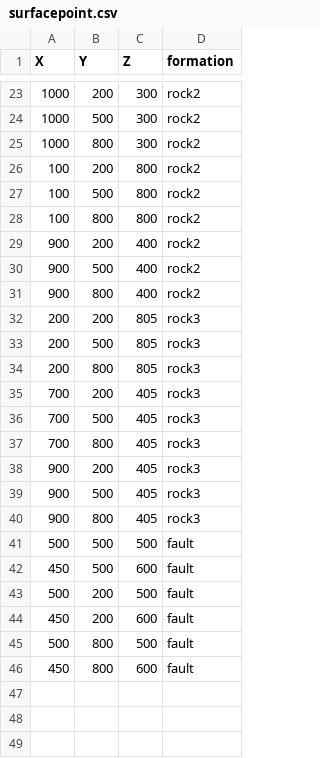
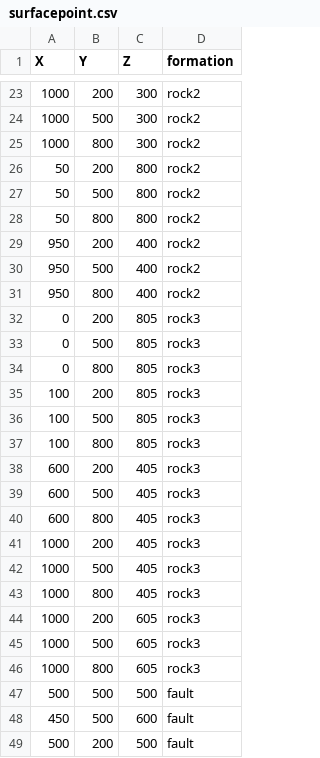
Before and after one commit to LorrisHastir/test, a CSV file: surfacepoint.csv, drawn as a sheet; only a part is shown, gaps mark what is left out; the shorter side is filled out with more unchanged rows.

Commit message:
surfacepoint.csv

```diff
--- a/surfacepoint.csv
+++ b/surfacepoint.csv
@@ -25,17 +25,23 @@
 1000,800,300,rock2
-100,200,800,rock2
-100,500,800,rock2
-100,800,800,rock2
-900,200,400,rock2
-900,500,400,rock2
-900,800,400,rock2
-200,200,805,rock3
-200,500,805,rock3
-200,800,805,rock3
-700,200,405,rock3
-700,500,405,rock3
-700,800,405,rock3
-900,200,405,rock3
-900,500,405,rock3
-900,800,405,rock3
+50,200,800,rock2
+50,500,800,rock2
+50,800,800,rock2
+950,200,400,rock2
+950,500,400,rock2
+950,800,400,rock2
+0,200,805,rock3
+0,500,805,rock3
+0,800,805,rock3
+100,200,805,rock3
+100,500,805,rock3
+100,800,805,rock3
+600,200,405,rock3
+600,500,405,rock3
+600,800,405,rock3
+1000,200,405,rock3
+1000,500,405,rock3
+1000,800,405,rock3
+1000,200,605,rock3
+1000,500,605,rock3
+1000,800,605,rock3
 500,500,500,fault
```
